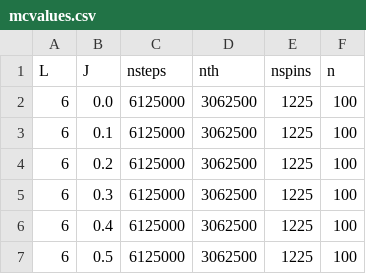
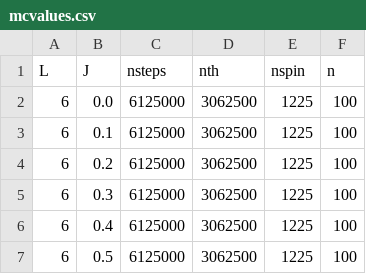
Before and after one commit to Stefaniecalus/O3NLSM-MC, a CSV file: HPC stuff/mcvalues.csv, drawn as a sheet; only a part is shown.

Commit message:
fix typos

```diff
--- a/HPC stuff/mcvalues.csv
+++ b/HPC stuff/mcvalues.csv
@@ -1,2 +1,2 @@
-L,J,nsteps,nth,nspins,n
+L,J,nsteps,nth,nspin,n
 6,0.0,6125000,3062500,1225,100
```
Also changed, not shown: 2 other files.
